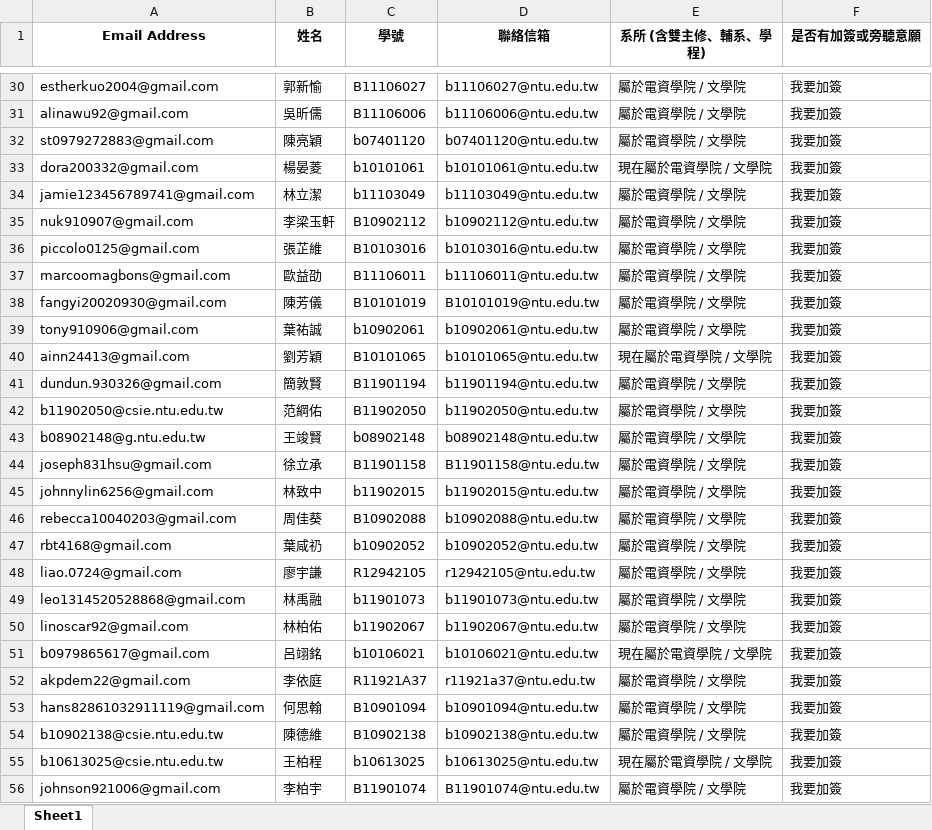
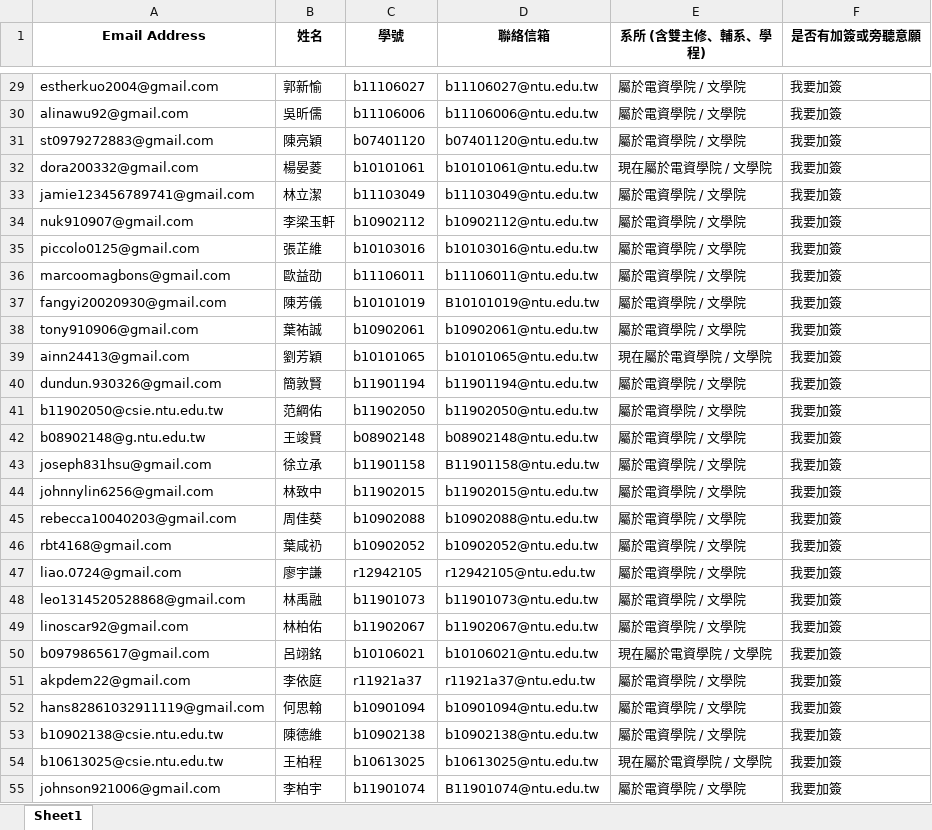
Before and after one commit to Bai1026/GenAI-TA-Draw-Lots, an Excel workbook: EECS_and_Art.xlsx, sheet Sheet1, drawn as a sheet; only a part is shown, gaps mark what is left out; values as stored, in another font and other column widths than the file's, no borders; addresses are those after the commit; the diff covers the shown part only; the diff names each change by its address in the sheet, - before the commit and + after, or states it on an @@ line.

```diff
--- a/EECS_and_Art.xlsx (sheet Sheet1)
+++ b/EECS_and_Art.xlsx (sheet Sheet1)
-C29 (學號): B11106027
+C29 (學號): b11106027
-C30 (學號): B11106006
+C30 (學號): b11106006
-C34 (學號): B10902112
+C34 (學號): b10902112
-C35 (學號): B10103016
+C35 (學號): b10103016
-C36 (學號): B11106011
+C36 (學號): b11106011
-C37 (學號): B10101019
+C37 (學號): b10101019
-C39 (學號): B10101065
+C39 (學號): b10101065
-C40 (學號): B11901194
+C40 (學號): b11901194
-C41 (學號): B11902050
+C41 (學號): b11902050
-C43 (學號): B11901158
+C43 (學號): b11901158
-C45 (學號): B10902088
+C45 (學號): b10902088
-C47 (學號): R12942105
+C47 (學號): r12942105
-C51 (學號): R11921A37
+C51 (學號): r11921a37
-C52 (學號): B10901094
+C52 (學號): b10901094
-C53 (學號): B10902138
+C53 (學號): b10902138
-C55 (學號): B11901074
+C55 (學號): b11901074
```
Also changed, not shown: 1 removed row and 39 edited cells elsewhere in this sheet, Drawed_50.xlsx, registration.xlsx, 6 other files.
